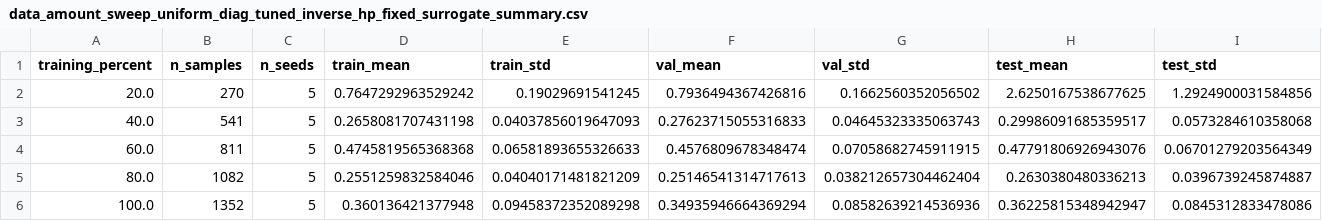
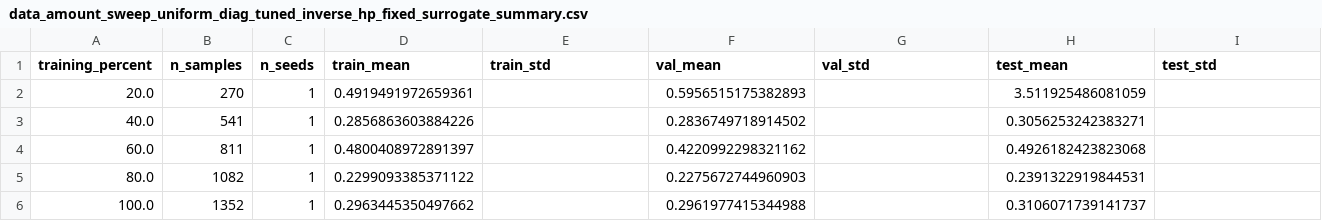
Before and after one commit to CosmiQuantum/ML_qubit_design, a CSV file: experiments/model_predict_qubit_TransmonCross_Hamiltonian_params/results/data_amount_sweep_uniform_diag/data_amount_sweep_uniform_diag_tuned_inverse_hp_fixed_surrogate_summary.csv, drawn as a sheet.

```diff
--- a/experiments/model_predict_qubit_TransmonCross_Hamiltonian_params/results/data_amount_sweep_uniform_diag/data_amount_sweep_uniform_diag_tuned_inverse_hp_fixed_surrogate_summary.csv
+++ b/experiments/model_predict_qubit_TransmonCross_Hamiltonian_params/results/data_amount_sweep_uniform_diag/data_amount_sweep_uniform_diag_tuned_inverse_hp_fixed_surrogate_summary.csv
@@ -1,6 +1,6 @@
 training_percent,n_samples,n_seeds,train_mean,train_std,val_mean,val_std,test_mean,test_std
-20.0,270,5,0.7647292963529242,0.19029691541245,0.7936494367426816,0.1662560352056502,2.6250167538677625,1.2924900031584856
-40.0,541,5,0.2658081707431198,0.04037856019647093,0.27623715055316833,0.04645323335063743,0.29986091685359517,0.0573284610358068
-60.0,811,5,0.4745819565368368,0.06581893655326633,0.4576809678348474,0.07058682745911915,0.47791806926943076,0.06701279203564349
-80.0,1082,5,0.2551259832584046,0.04040171481821209,0.25146541314717613,0.038212657304462404,0.2630380480336213,0.0396739245874887
-100.0,1352,5,0.360136421377948,0.09458372352089298,0.34935946664369294,0.08582639214536936,0.36225815348942947,0.0845312833478086
+20.0,270,1,0.4919491972659361,,0.5956515175382893,,3.511925486081059,
+40.0,541,1,0.2856863603884226,,0.2836749718914502,,0.3056253242383271,
+60.0,811,1,0.4800408972891397,,0.4220992298321162,,0.4926182423823068,
+80.0,1082,1,0.2299093385371122,,0.2275672744960903,,0.2391322919844531,
+100.0,1352,1,0.2963445350497662,,0.2961977415344988,,0.3106071739141737,
```
Also changed, not shown: experiments/model_predict_qubit_TransmonCross_Hamiltonian_params/results/data_amount_sweep_uniform_diag/data_amount_sweep_uniform_diag_fixed_hp_fixed_surrogate_summary.csv, experiments/model_predict_qubit_TransmonCross_Hamiltonian_params/results/data_amount_sweep_uniform_diag/data_amount_sweep_uniform_diag_fixed_hp_retrain_both_summary.csv, 13 other files.
